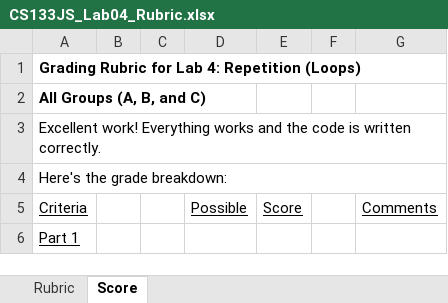
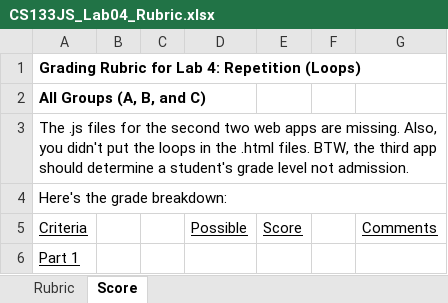
Before and after one commit to LCC-CIT/CS133JS-CourseMaterials, an Excel workbook: Labs/Lab04/CS133JS_Lab04_Rubric.xlsx, sheet Score, drawn as a sheet; only a part is shown; values as stored, in another font and other column widths than the file's, no borders; the diff names each change by its address in the sheet, - before the commit and + after, or states it on an @@ line.

```diff
--- a/Labs/Lab04/CS133JS_Lab04_Rubric.xlsx (sheet Score)
+++ b/Labs/Lab04/CS133JS_Lab04_Rubric.xlsx (sheet Score)
-A3 (Criteria): Excellent work! Everything works and the code is written correctly.
+A3 (Criteria): The .js files for the second two web apps are missing. Also, you didn't put the loops in the .html files. BTW, the third app should determine a student's grade level not admission.
```
Also changed, not shown: 4 other files.
